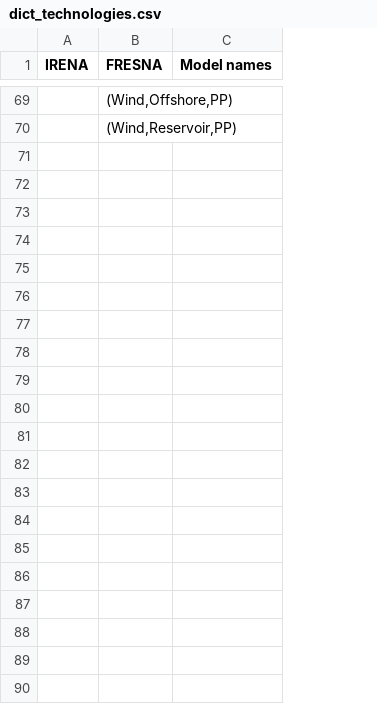
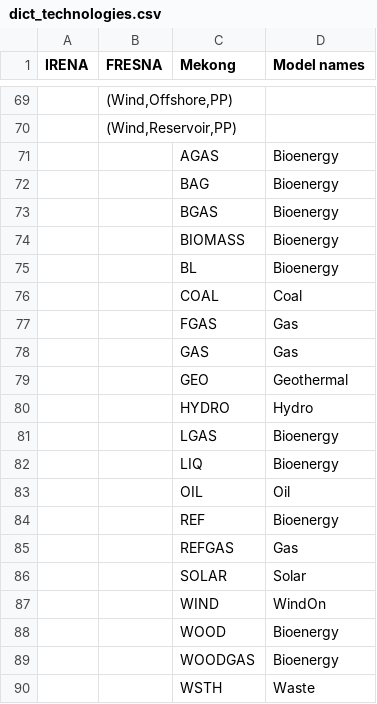
Before and after one commit to tum-ens/pyPRIMA, a CSV file: assumptions/dict_technologies.csv, drawn as a sheet; only a part is shown, gaps mark what is left out; the diff names each change by its address in the sheet, - before the commit and + after, or states it on an @@ line.

```diff
--- a/assumptions/dict_technologies.csv
+++ b/assumptions/dict_technologies.csv
+column C (Mekong), empty
+row 71:  |  | AGAS | Bioenergy
+row 72:  |  | BAG | Bioenergy
+row 73:  |  | BGAS | Bioenergy
+row 74:  |  | BIOMASS | Bioenergy
+row 75:  |  | BL | Bioenergy
+row 76:  |  | COAL | Coal
+row 77:  |  | FGAS | Gas
+row 78:  |  | GAS | Gas
+row 79:  |  | GEO | Geothermal
+row 80:  |  | HYDRO | Hydro
+row 81:  |  | LGAS | Bioenergy
+row 82:  |  | LIQ | Bioenergy
+row 83:  |  | OIL | Oil
+row 84:  |  | REF | Bioenergy
+row 85:  |  | REFGAS | Gas
+row 86:  |  | SOLAR | Solar
+row 87:  |  | WIND | WindOn
+row 88:  |  | WOOD | Bioenergy
+row 89:  |  | WOODGAS | Bioenergy
+row 90:  |  | WSTH | Waste
```
Also changed, not shown: assumptions/assumptions_processes.csv, 6 other files.
